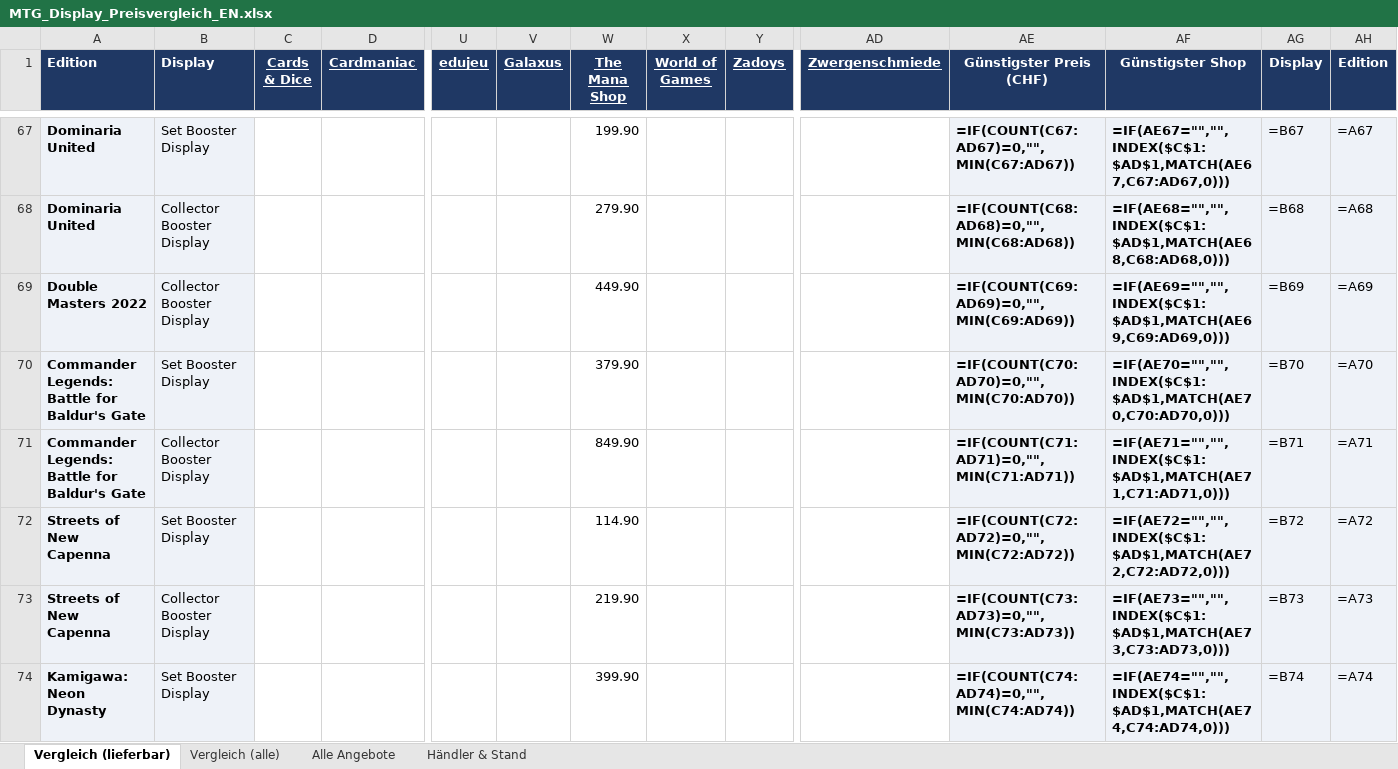
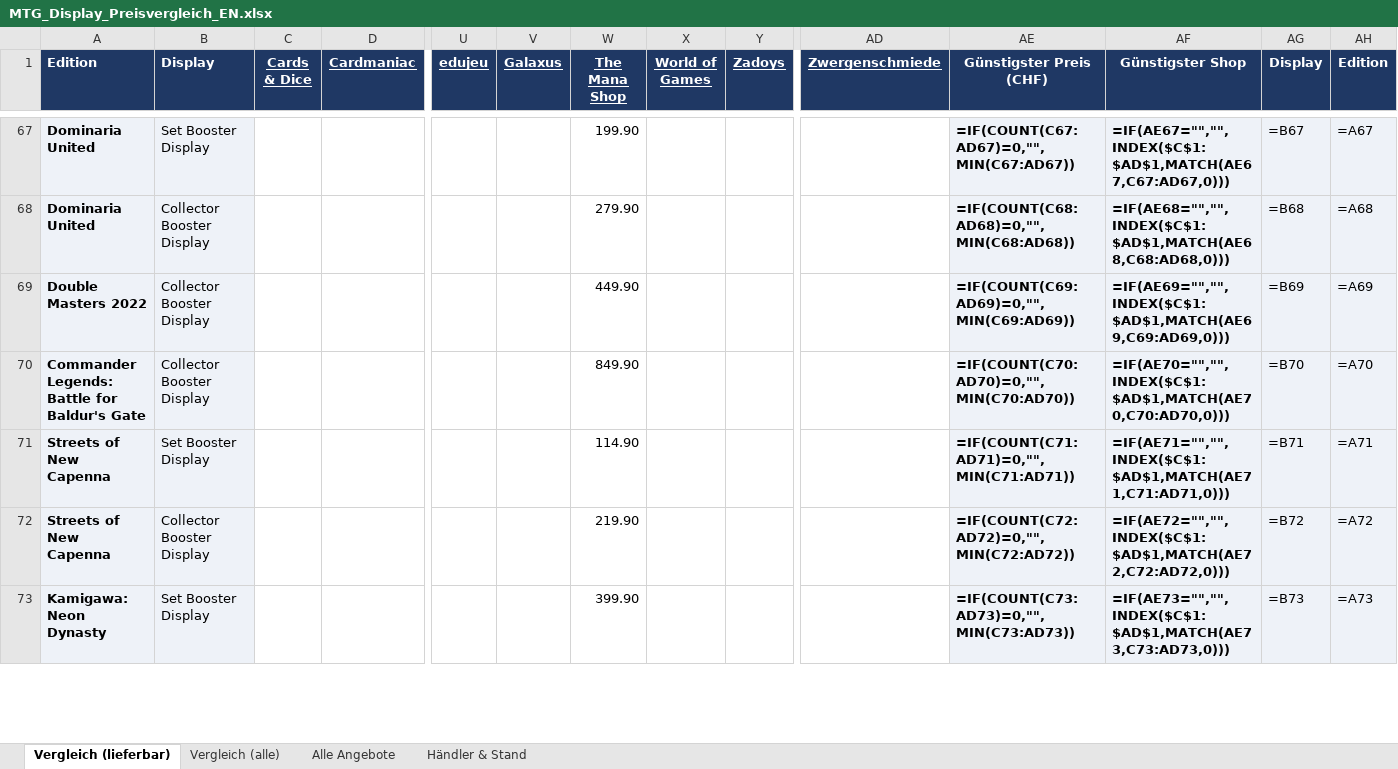
Before and after one commit to BEAR1nc/deckarchiv, an Excel workbook: shopping/MTG_Display_Preisvergleich_EN.xlsx, sheet Vergleich (lieferbar), drawn as a sheet; only a part is shown, gaps mark what is left out; values as stored, in another font and other column widths than the file's, no borders; formulas without a stored value are shown as written; conditional formats not drawn; removed rows and columns are numbered as before the commit, all else as after; rows hold the shown columns only; the diff covers the shown part only; the diff names each change by its address in the sheet, - before the commit and + after, or states it on an @@ line.

```diff
--- a/shopping/MTG_Display_Preisvergleich_EN.xlsx (sheet Vergleich (lieferbar))
+++ b/shopping/MTG_Display_Preisvergleich_EN.xlsx (sheet Vergleich (lieferbar))
-B70 (Display): Set Booster Display
+B70 (Display): Collector Booster Display
-W70 (The Mana Shop): 379.90
+W70 (The Mana Shop): 849.90
-row 71: Commander Legends: Battle for Baldur's Gate | Collector Booster Display |  |  |  |  | 849.90 |  |  |  | =IF(COUNT(C71:AD71)=0,"",MIN(C71:AD71)) | =IF(AE71="","",INDEX($C$1:$AD$1,MATCH(AE71,C71:AD71,0))) | =B71 | =A71
-AE71 (Günstigster Preis (CHF)): =IF(COUNT(C72:AD72)=0,"",MIN(C72:AD72))
+AE71 (Günstigster Preis (CHF)): =IF(COUNT(C71:AD71)=0,"",MIN(C71:AD71))
-AF71 (Günstigster Shop): =IF(AE72="","",INDEX($C$1:$AD$1,MATCH(AE72,C72:AD72,0)))
+AF71 (Günstigster Shop): =IF(AE71="","",INDEX($C$1:$AD$1,MATCH(AE71,C71:AD71,0)))
-AG71 (Display): =B72
+AG71 (Display): =B71
-AH71 (Edition): =A72
+AH71 (Edition): =A71
-AE72 (Günstigster Preis (CHF)): =IF(COUNT(C73:AD73)=0,"",MIN(C73:AD73))
+AE72 (Günstigster Preis (CHF)): =IF(COUNT(C72:AD72)=0,"",MIN(C72:AD72))
-AF72 (Günstigster Shop): =IF(AE73="","",INDEX($C$1:$AD$1,MATCH(AE73,C73:AD73,0)))
+AF72 (Günstigster Shop): =IF(AE72="","",INDEX($C$1:$AD$1,MATCH(AE72,C72:AD72,0)))
-AG72 (Display): =B73
+AG72 (Display): =B72
-AH72 (Edition): =A73
+AH72 (Edition): =A72
-AE73 (Günstigster Preis (CHF)): =IF(COUNT(C74:AD74)=0,"",MIN(C74:AD74))
+AE73 (Günstigster Preis (CHF)): =IF(COUNT(C73:AD73)=0,"",MIN(C73:AD73))
-AF73 (Günstigster Shop): =IF(AE74="","",INDEX($C$1:$AD$1,MATCH(AE74,C74:AD74,0)))
+AF73 (Günstigster Shop): =IF(AE73="","",INDEX($C$1:$AD$1,MATCH(AE73,C73:AD73,0)))
-AG73 (Display): =B74
+AG73 (Display): =B73
-AH73 (Edition): =A74
+AH73 (Edition): =A73
```
Also changed, not shown: 88 edited cells elsewhere in this sheet, sheet Alle Angebote, sheet Händler & Stand, sheet Vergleich (alle), 2 other files.
